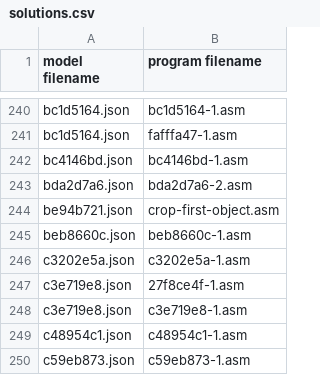
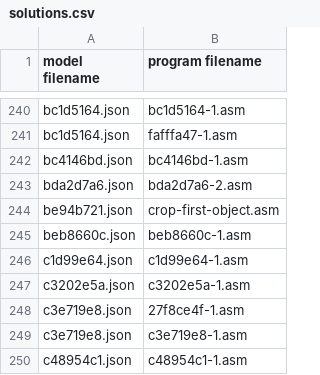
Before and after one commit to neoneye/loda-arc-challenge, a CSV file: solutions.csv, drawn as a sheet; only a part is shown, gaps mark what is left out; the shorter side is filled out with more unchanged rows; the diff names each change by its address in the sheet, - before the commit and + after, or states it on an @@ line.

```diff
--- a/solutions.csv
+++ b/solutions.csv
+row 246: c1d99e64.json | c1d99e64-1.asm
```
Also changed, not shown: 1 other file.
